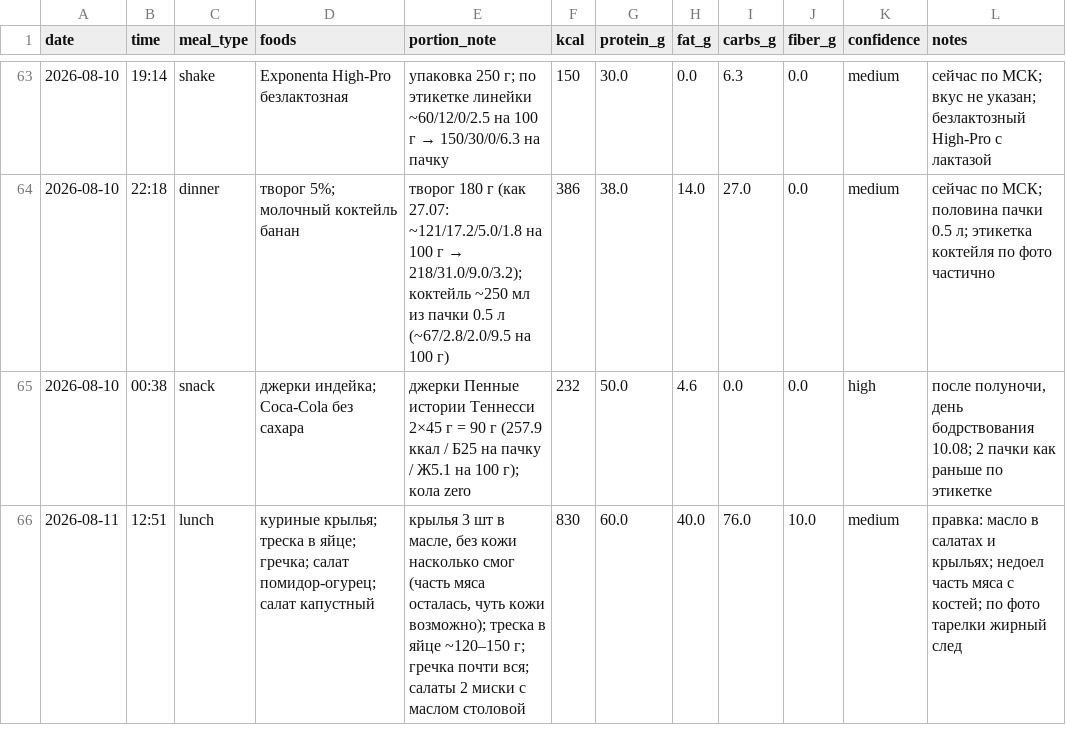
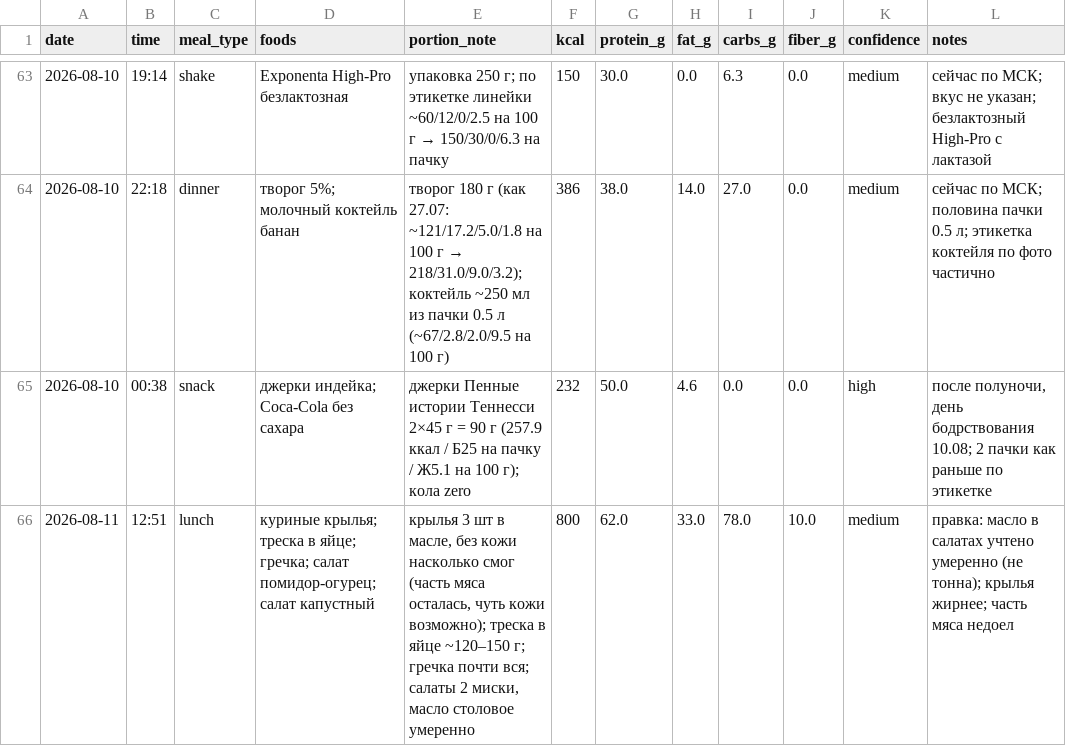
Before and after one commit to xamartinsa/goals, a CSV file: nutrition/log.csv, drawn as a sheet; only a part is shown, gaps mark what is left out.

```diff
--- a/nutrition/log.csv
+++ b/nutrition/log.csv
@@ -65,2 +65,2 @@ date,time,meal_type,foods,portion_note,kcal,protein_g,fat_g,carbs_g,fiber_g,conf
 2026-08-10,00:38,snack,"джерки индейка; Coca-Cola без сахара","джерки Пенные истории Теннесси 2×45 г = 90 г (257.9 ккал / Б25 на пачку / Ж5.1 на 100 г); кола zero",232,50.0,4.6,0.0,0.0,high,"после полуночи, день бодрствования 10.08; 2 пачки как раньше по этикетке"
-2026-08-11,12:51,lunch,"куриные крылья; треска в яйце; гречка; салат помидор-огурец; салат капустный","крылья 3 шт в масле, без кожи насколько смог (часть мяса осталась, чуть кожи возможно); треска в яйце ~120–150 г; гречка почти вся; салаты 2 миски с маслом столовой",830,60.0,40.0,76.0,10.0,medium,"правка: масло в салатах и крыльях; недоел часть мяса с костей; по фото тарелки жирный след"
+2026-08-11,12:51,lunch,"куриные крылья; треска в яйце; гречка; салат помидор-огурец; салат капустный","крылья 3 шт в масле, без кожи насколько смог (часть мяса осталась, чуть кожи возможно); треска в яйце ~120–150 г; гречка почти вся; салаты 2 миски, масло столовое умеренно",800,62.0,33.0,78.0,10.0,medium,"правка: масло в салатах учтено умеренно (не тонна); крылья жирнее; часть мяса недоел"
```
